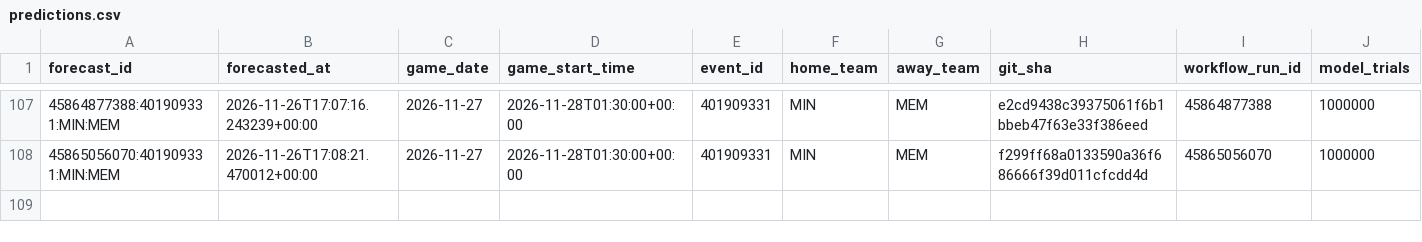
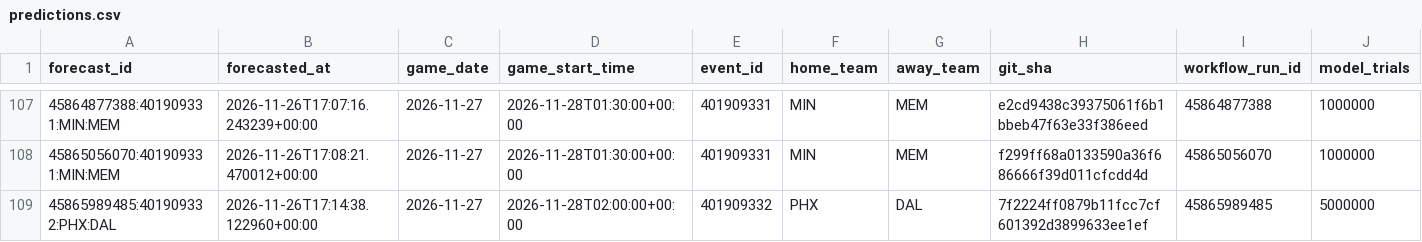
Before and after one commit to dlamb9215/Douglas-Lamb, a CSV file: nba/ledger/predictions.csv, drawn as a sheet; only a part is shown, gaps mark what is left out; rows hold the shown columns only; the diff names each change by its address in the sheet, - before the commit and + after, or states it on an @@ line.

```diff
--- a/nba/ledger/predictions.csv
+++ b/nba/ledger/predictions.csv
+row 109: 45865989485:401909332:PHX:DAL | 2026-11-26T17:14:38.122960+00:00 | 2026-11-27 | 2026-11-28T02:00:00+00:00 | 401909332 | PHX | DAL | 7f2224ff0879b11fcc7cf601392d3899633ee1ef | 45865989485 | 5000000
```
